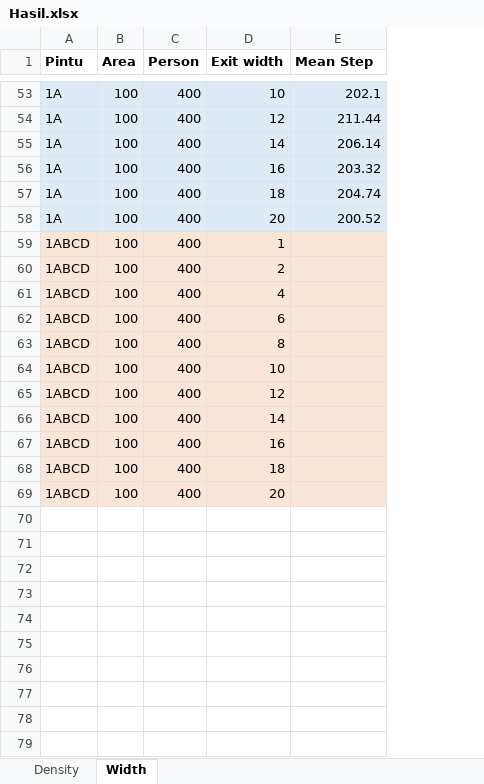
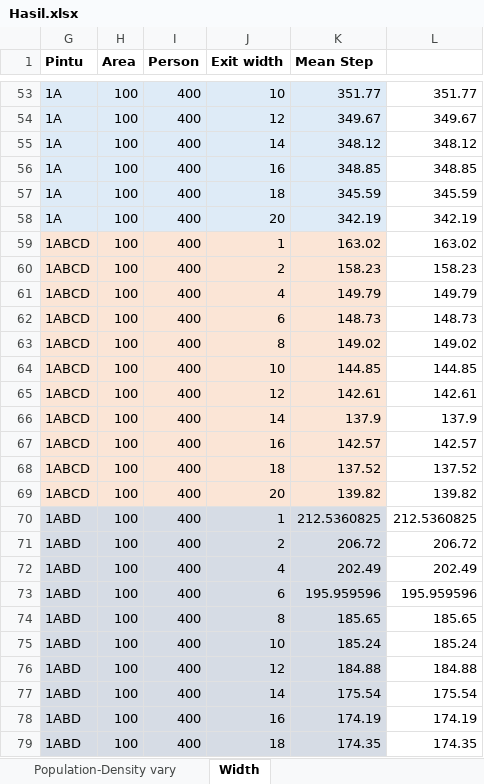
Before and after one commit to alyamutiara/thesis-abm, an Excel workbook: Data/Hasil.xlsx, sheet Width, drawn as a sheet; only a part is shown, gaps mark what is left out; values as stored, in another font and other column widths than the file's, no borders; charts and pictures and conditional formats not drawn; addresses are those after the commit; the diff covers the shown part only; the diff names each change by its address in the sheet, - before the commit and + after, or states it on an @@ line.

Commit message:
add population, density, and width variation

```diff
--- a/Data/Hasil.xlsx (sheet Width)
+++ b/Data/Hasil.xlsx (sheet Width)
@@ sheet tab hidden: Density @@
+sheet tab: Population-Density vary
+column L, rows 53-69: 351.77 | 349.67 | 348.12 | 348.85 | 345.59 | 342.19 | 163.02 | 158.23 | 149.79 | 148.73 | 149.02 | 144.85 | 142.61 | 137.9 | 142.57 | 137.52 | 139.82
-K53 (Mean Step): 202.1
+K53 (Mean Step): 351.77
-K54 (Mean Step): 211.44
+K54 (Mean Step): 349.67
-K55 (Mean Step): 206.14
+K55 (Mean Step): 348.12
-K56 (Mean Step): 203.32
+K56 (Mean Step): 348.85
-K57 (Mean Step): 204.74
+K57 (Mean Step): 345.59
-K58 (Mean Step): 200.52
+K58 (Mean Step): 342.19
-K59 (Mean Step): (empty)
+K59 (Mean Step): 163.02
-K60 (Mean Step): (empty)
+K60 (Mean Step): 158.23
-K61 (Mean Step): (empty)
+K61 (Mean Step): 149.79
-K62 (Mean Step): (empty)
+K62 (Mean Step): 148.73
-K63 (Mean Step): (empty)
+K63 (Mean Step): 149.02
-K64 (Mean Step): (empty)
+K64 (Mean Step): 144.85
-K65 (Mean Step): (empty)
+K65 (Mean Step): 142.61
-K66 (Mean Step): (empty)
+K66 (Mean Step): 137.9
-K67 (Mean Step): (empty)
+K67 (Mean Step): 142.57
-K68 (Mean Step): (empty)
+K68 (Mean Step): 137.52
-K69 (Mean Step): (empty)
+K69 (Mean Step): 139.82
+row 70: 1ABD | 100 | 400 | 1 | 212.5360825 | 212.5360825
+row 71: 1ABD | 100 | 400 | 2 | 206.72 | 206.72
+row 72: 1ABD | 100 | 400 | 4 | 202.49 | 202.49
+row 73: 1ABD | 100 | 400 | 6 | 195.959596 | 195.959596
+row 74: 1ABD | 100 | 400 | 8 | 185.65 | 185.65
+row 75: 1ABD | 100 | 400 | 10 | 185.24 | 185.24
+row 76: 1ABD | 100 | 400 | 12 | 184.88 | 184.88
+row 77: 1ABD | 100 | 400 | 14 | 175.54 | 175.54
+row 78: 1ABD | 100 | 400 | 16 | 174.19 | 174.19
+row 79: 1ABD | 100 | 400 | 18 | 174.35 | 174.35
```
Also changed, not shown: 1 added row and 27 edited cells elsewhere in this sheet, other sheet tabs, formulas that keep their value, hidden cells, charts or pictures.
